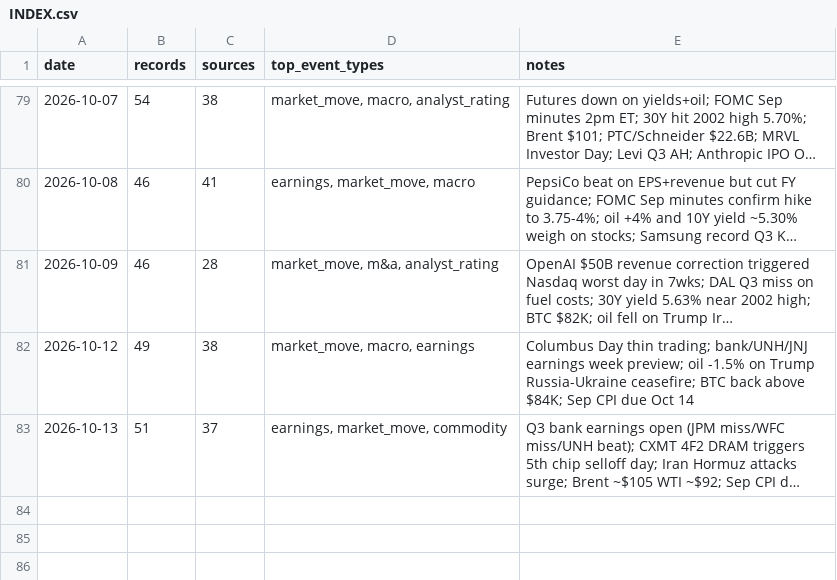
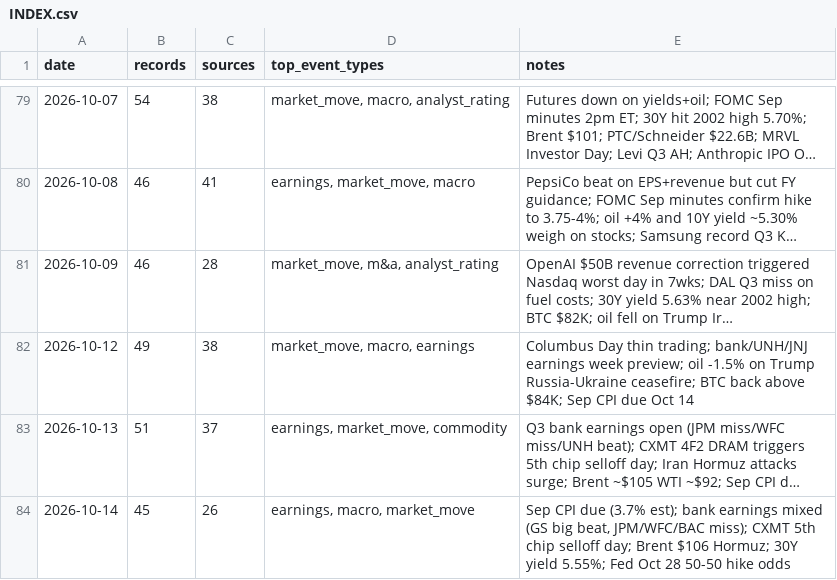
Before and after one commit to Steve8323/stock-news-corpus, a CSV file: data/INDEX.csv, drawn as a sheet; only a part is shown, gaps mark what is left out; long unchanged cells end in …; the diff names each change by its address in the sheet, - before the commit and + after, or states it on an @@ line.

```diff
--- a/data/INDEX.csv
+++ b/data/INDEX.csv
+row 84: 2026-10-14 | 45 | 26 | earnings, macro, market_move | Sep CPI due (3.7% est); bank earnings mixed (GS big beat, JPM/WFC/BAC miss); CXMT 5th chip selloff day; Brent $106 Hormuz; 30Y yield 5.55%; Fed Oct 28 50-50 hike odds
```
Also changed, not shown: 1 other file.
